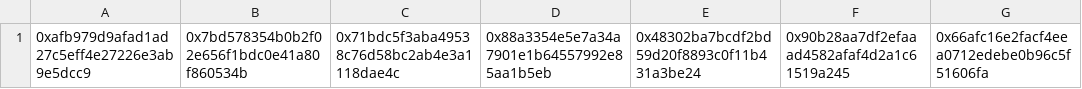
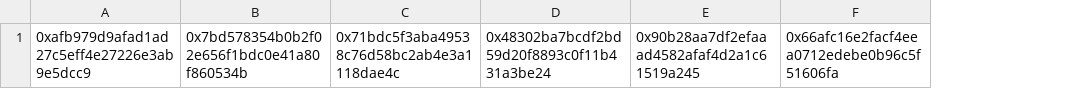
Before and after one commit to Storm-Labs-Inc/cove-contracts-core, a CSV file: script/oneshot/blacklist.csv, drawn as a sheet; only a part is shown; the diff names each change by its address in the sheet, - before the commit and + after, or states it on an @@ line.

Commit message:
chore: update blacklist csv

```diff
--- a/script/oneshot/blacklist.csv
+++ b/script/oneshot/blacklist.csv
-column D, row 1: 0x88a3354e5e7a34a7901e1b64557992e85aa1b5eb
```
Also changed, not shown: 1 other file.
